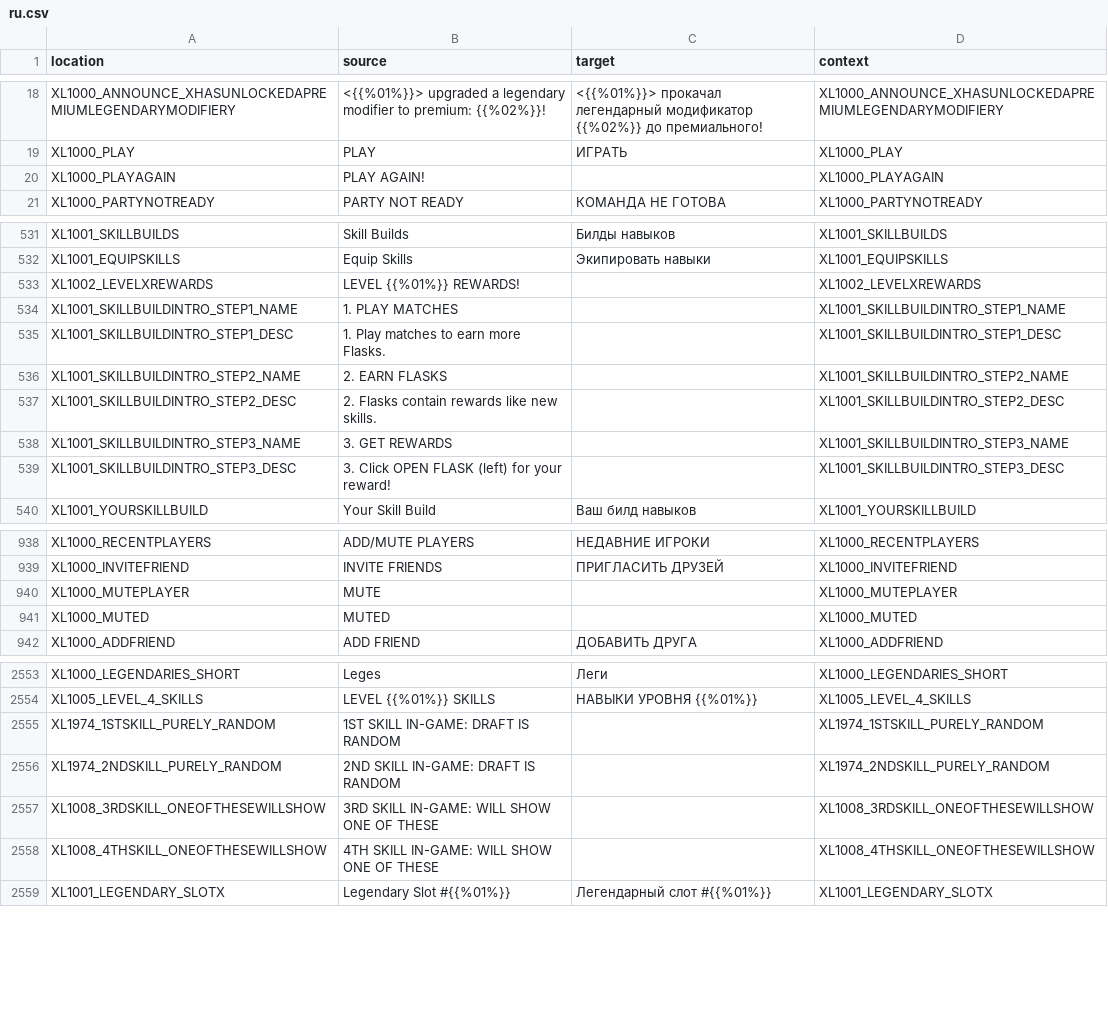
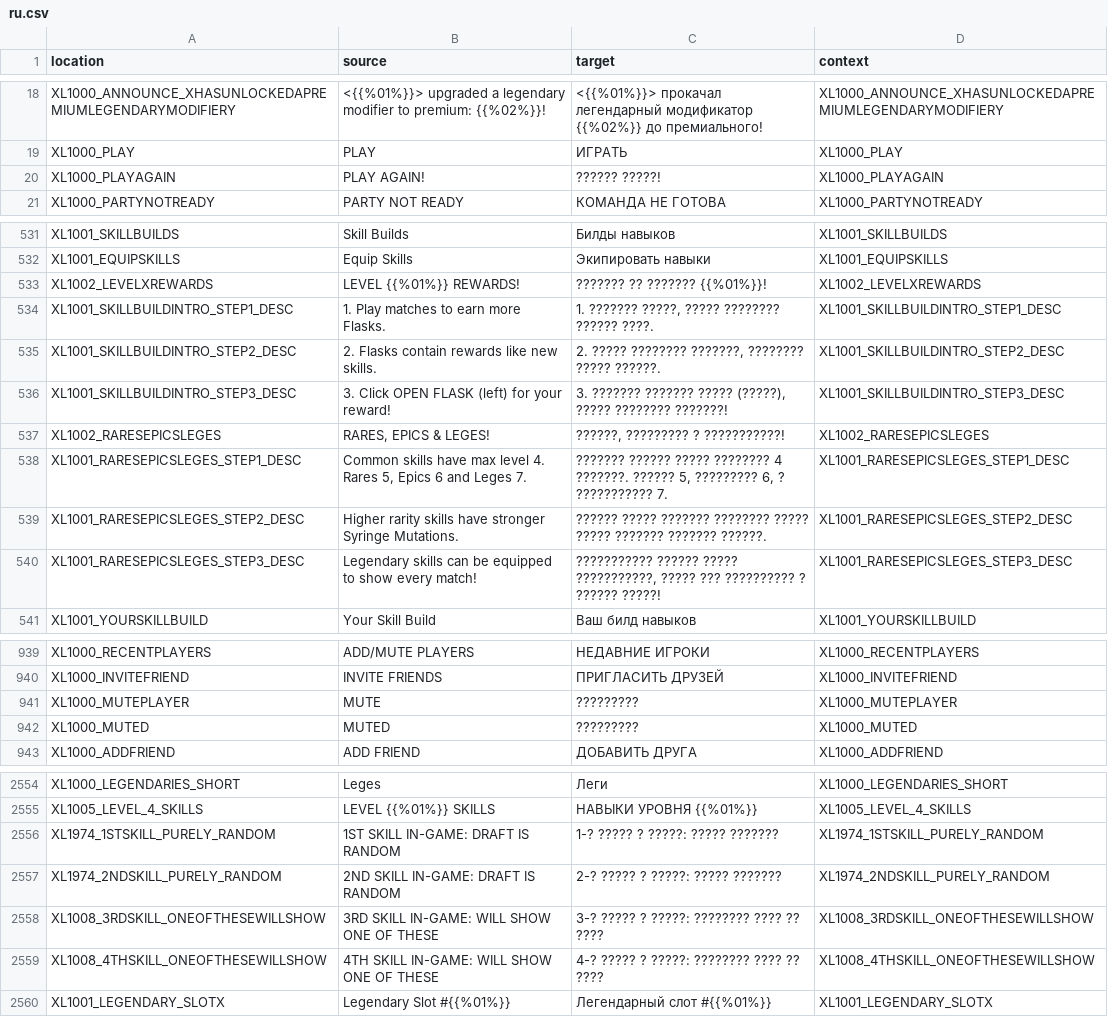
Before and after one commit to bencelot/GeneshiftTranslations, a CSV file: ru.csv, drawn as a sheet; only a part is shown, gaps mark what is left out; the diff covers the shown part only.

```diff
--- a/ru.csv
+++ b/ru.csv
@@ -19,3 +19,3 @@
 "XL1000_PLAY","PLAY","ИГРАТЬ","XL1000_PLAY"
-"XL1000_PLAYAGAIN","PLAY AGAIN!","","XL1000_PLAYAGAIN"
+"XL1000_PLAYAGAIN","PLAY AGAIN!","?????? ?????!","XL1000_PLAYAGAIN"
 "XL1000_PARTYNOTREADY","PARTY NOT READY","КОМАНДА НЕ ГОТОВА","XL1000_PARTYNOTREADY"
@@ -532,9 +532,10 @@
 "XL1001_EQUIPSKILLS","Equip Skills","Экипировать навыки","XL1001_EQUIPSKILLS"
-"XL1002_LEVELXREWARDS","LEVEL {{%01%}} REWARDS!","","XL1002_LEVELXREWARDS"
-"XL1001_SKILLBUILDINTRO_STEP1_NAME","1. PLAY MATCHES","","XL1001_SKILLBUILDINTRO_STEP1_NAME"
-"XL1001_SKILLBUILDINTRO_STEP1_DESC","1. Play matches to earn more Flasks.","","XL1001_SKILLBUILDINTRO_STEP1_DESC"
-"XL1001_SKILLBUILDINTRO_STEP2_NAME","2. EARN FLASKS","","XL1001_SKILLBUILDINTRO_STEP2_NAME"
-"XL1001_SKILLBUILDINTRO_STEP2_DESC","2. Flasks contain rewards like new skills.","","XL1001_SKILLBUILDINTRO_STEP2_DESC"
-"XL1001_SKILLBUILDINTRO_STEP3_NAME","3. GET REWARDS","","XL1001_SKILLBUILDINTRO_STEP3_NAME"
-"XL1001_SKILLBUILDINTRO_STEP3_DESC","3. Click OPEN FLASK (left) for your reward!","","XL1001_SKILLBUILDINTRO_STEP3_DESC"
+"XL1002_LEVELXREWARDS","LEVEL {{%01%}} REWARDS!","??????? ?? ??????? {{%01%}}!","XL1002_LEVELXREWARDS"
+"XL1001_SKILLBUILDINTRO_STEP1_DESC","1. Play matches to earn more Flasks.","1. ??????? ?????, ????? ???????? ?????? ????.","XL1001_SKILLBUILDINTRO_STEP1_DESC"
+"XL1001_SKILLBUILDINTRO_STEP2_DESC","2. Flasks contain rewards like new skills.","2. ????? ???????? ???????, ???????? ????? ??????.","XL1001_SKILLBUILDINTRO_STEP2_DESC"
+"XL1001_SKILLBUILDINTRO_STEP3_DESC","3. Click OPEN FLASK (left) for your reward!","3. ??????? ??????? ????? (?????), ????? ???????? ???????!","XL1001_SKILLBUILDINTRO_STEP3_DESC"
+"XL1002_RARESEPICSLEGES","RARES, EPICS & LEGES!","??????, ????????? ? ???????????!","XL1002_RARESEPICSLEGES"
+"XL1001_RARESEPICSLEGES_STEP1_DESC","Common skills have max level 4. Rares 5, Epics 6 and Leges 7.","??????? ?????? ????? ???????? 4 ???????. ?????? 5, ????????? 6, ? ??????????? 7.","XL1001_RARESEPICSLEGES_STEP1_DESC"
+"XL1001_RARESEPICSLEGES_STEP2_DESC","Higher rarity skills have stronger Syringe Mutations.","?????? ????? ??????? ???????? ????? ????? ??????? ??????? ??????.","XL1001_RARESEPICSLEGES_STEP2_DESC"
+"XL1001_RARESEPICSLEGES_STEP3_DESC","Legendary skills can be equipped to show every match!","??????????? ?????? ????? ???????????, ????? ??? ?????????? ? ?????? ?????!","XL1001_RARESEPICSLEGES_STEP3_DESC"
 "XL1001_YOURSKILLBUILD","Your Skill Build","Ваш билд навыков","XL1001_YOURSKILLBUILD"
@@ -939,4 +940,4 @@
 "XL1000_INVITEFRIEND","INVITE FRIENDS","ПРИГЛАСИТЬ ДРУЗЕЙ","XL1000_INVITEFRIEND"
-"XL1000_MUTEPLAYER","MUTE","","XL1000_MUTEPLAYER"
-"XL1000_MUTED","MUTED","","XL1000_MUTED"
+"XL1000_MUTEPLAYER","MUTE","?????????","XL1000_MUTEPLAYER"
+"XL1000_MUTED","MUTED","?????????","XL1000_MUTED"
 "XL1000_ADDFRIEND","ADD FRIEND","ДОБАВИТЬ ДРУГА","XL1000_ADDFRIEND"
@@ -2554,6 +2555,6 @@
 "XL1005_LEVEL_4_SKILLS","LEVEL {{%01%}} SKILLS","НАВЫКИ УРОВНЯ {{%01%}}","XL1005_LEVEL_4_SKILLS"
-"XL1974_1STSKILL_PURELY_RANDOM","1ST SKILL IN-GAME: DRAFT IS RANDOM","","XL1974_1STSKILL_PURELY_RANDOM"
-"XL1974_2NDSKILL_PURELY_RANDOM","2ND SKILL IN-GAME: DRAFT IS RANDOM","","XL1974_2NDSKILL_PURELY_RANDOM"
-"XL1008_3RDSKILL_ONEOFTHESEWILLSHOW","3RD SKILL IN-GAME: WILL SHOW ONE OF THESE","","XL1008_3RDSKILL_ONEOFTHESEWILLSHOW"
-"XL1008_4THSKILL_ONEOFTHESEWILLSHOW","4TH SKILL IN-GAME: WILL SHOW ONE OF THESE","","XL1008_4THSKILL_ONEOFTHESEWILLSHOW"
+"XL1974_1STSKILL_PURELY_RANDOM","1ST SKILL IN-GAME: DRAFT IS RANDOM","1-? ????? ? ?????: ????? ???????","XL1974_1STSKILL_PURELY_RANDOM"
+"XL1974_2NDSKILL_PURELY_RANDOM","2ND SKILL IN-GAME: DRAFT IS RANDOM","2-? ????? ? ?????: ????? ???????","XL1974_2NDSKILL_PURELY_RANDOM"
+"XL1008_3RDSKILL_ONEOFTHESEWILLSHOW","3RD SKILL IN-GAME: WILL SHOW ONE OF THESE","3-? ????? ? ?????: ???????? ???? ?? ????","XL1008_3RDSKILL_ONEOFTHESEWILLSHOW"
+"XL1008_4THSKILL_ONEOFTHESEWILLSHOW","4TH SKILL IN-GAME: WILL SHOW ONE OF THESE","4-? ????? ? ?????: ???????? ???? ?? ????","XL1008_4THSKILL_ONEOFTHESEWILLSHOW"
 "XL1001_LEGENDARY_SLOTX","Legendary Slot #{{%01%}}","Легендарный слот #{{%01%}}","XL1001_LEGENDARY_SLOTX"
```
Also changed, not shown: 12 edited cells elsewhere in this file, de.csv, es.csv, 4 other files.
